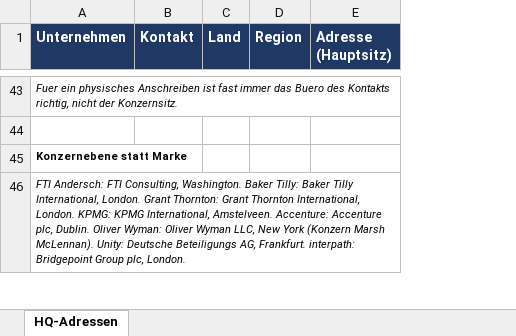
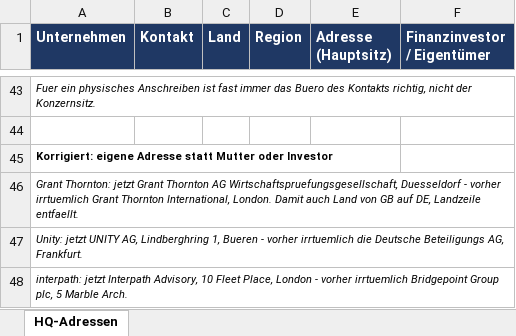
Before and after one commit to niggopf-hub/ESWE, an Excel workbook: HQ_Adressen_Longlist.xlsx, sheet HQ-Adressen, drawn as a sheet; only a part is shown, gaps mark what is left out; values as stored, in another font and other column widths than the file's, no borders; the diff covers the shown part only; the diff names each change by its address in the sheet, - before the commit and + after, or states it on an @@ line.

```diff
--- a/HQ_Adressen_Longlist.xlsx (sheet HQ-Adressen)
+++ b/HQ_Adressen_Longlist.xlsx (sheet HQ-Adressen)
+column F (Finanzinvestor / Eigentümer), empty
-A45 (Unternehmen): Konzernebene statt Marke
+A45 (Unternehmen): Korrigiert: eigene Adresse statt Mutter oder Investor
-A46 (Unternehmen): FTI Andersch: FTI Consulting, Washington. Baker Tilly: Baker Tilly International, London. Grant Thornton: Grant Thornton International, London. KPMG: KPMG International, Amstelveen. Accenture: Accenture plc, Dublin. Oliver Wyman: Oliver Wyman LLC, New York (Konzern Marsh McLennan). Unity: Deutsche Beteiligungs AG, Frankfurt. interpath: Bridgepoint Group plc, London.
+A46 (Unternehmen): Grant Thornton: jetzt Grant Thornton AG Wirtschaftspruefungsgesellschaft, Duesseldorf - vorher irrtuemlich Grant Thornton International, London. Damit auch Land von GB auf DE, Landzeile entfaellt.
+row 47: Unity: jetzt UNITY AG, Lindberghring 1, Bueren - vorher irrtuemlich die Deutsche Beteiligungs AG, Frankfurt.
+row 48: interpath: jetzt Interpath Advisory, 10 Fleet Place, London - vorher irrtuemlich Bridgepoint Group plc, 5 Marble Arch.
```
Also changed, not shown: 8 added rows, 5 edited cells and cell formats elsewhere in this sheet.
